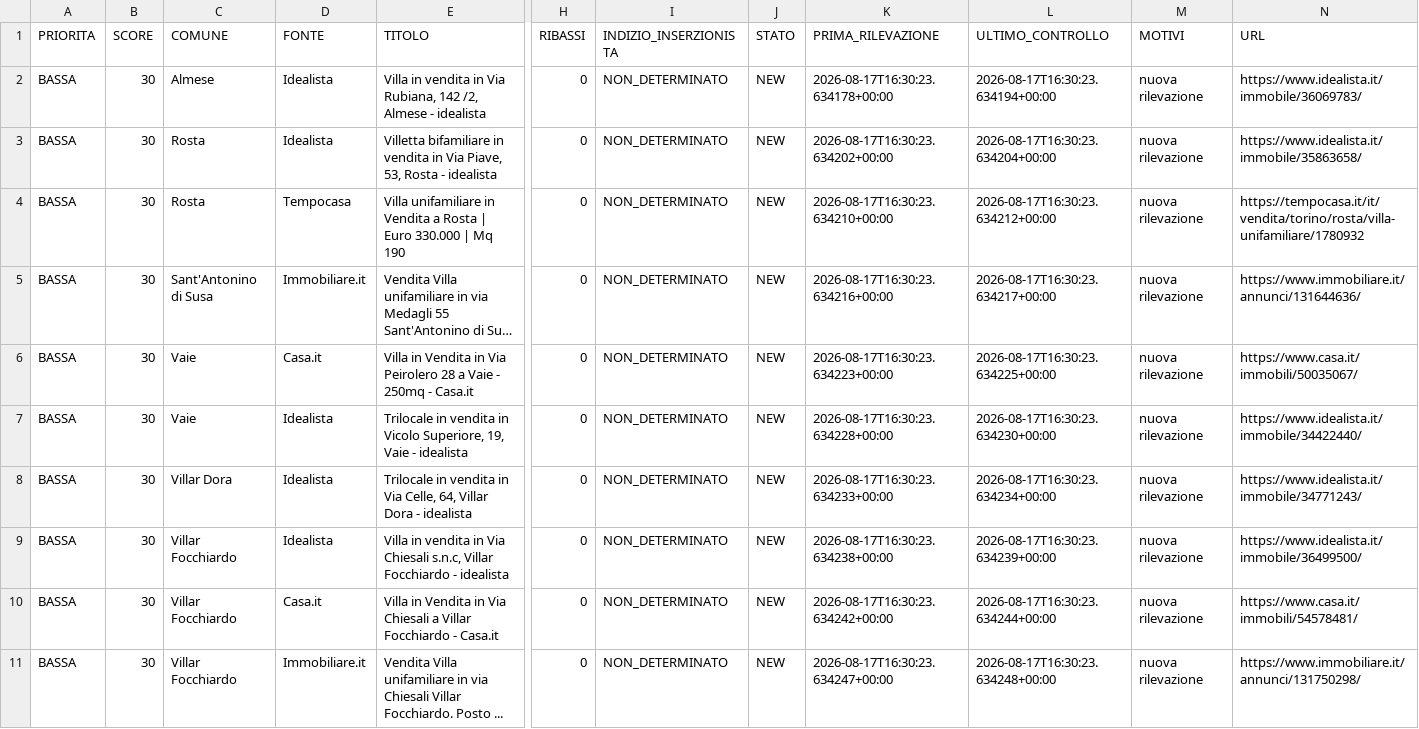
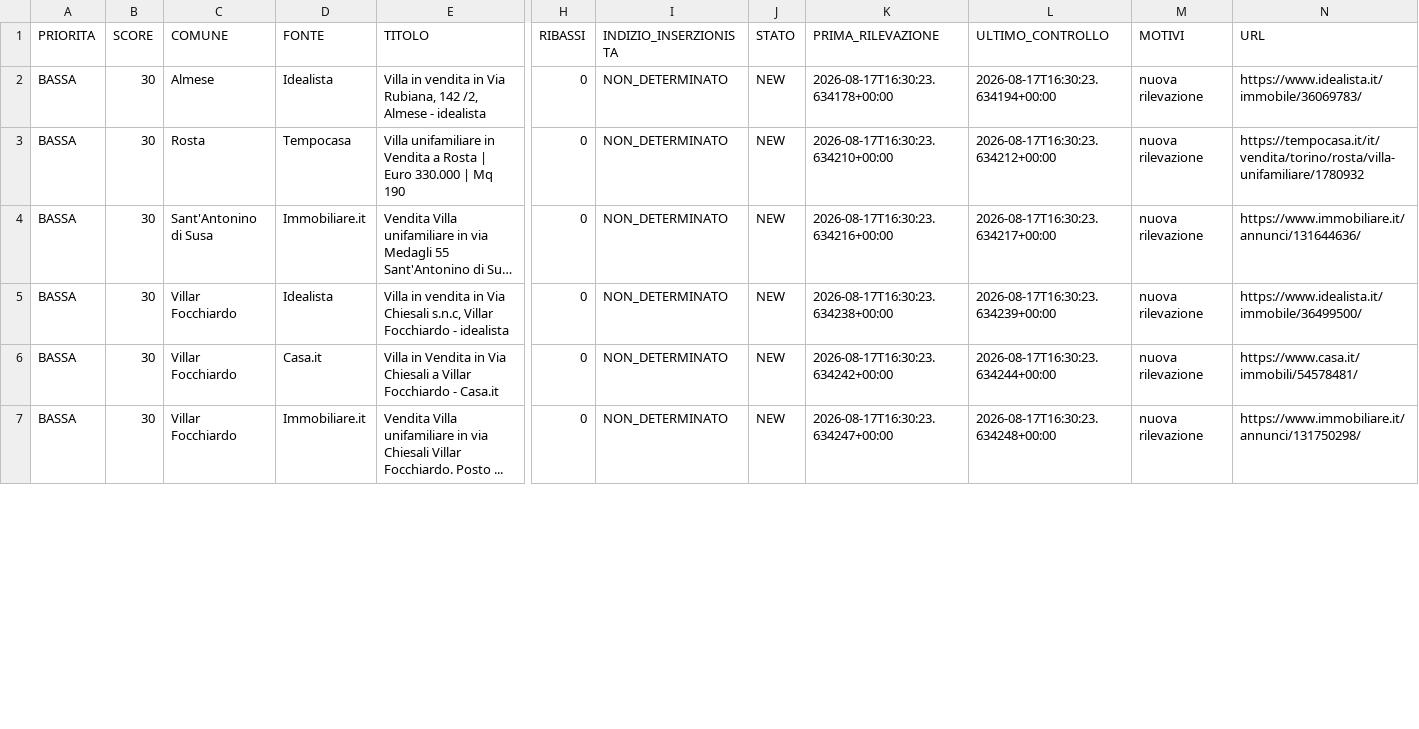
Before and after one commit to josephsocialmedia2-spec/immobili-in-zona, a CSV file: seller_radar_auto/data/work_queue.csv, drawn as a sheet; only a part is shown, gaps mark what is left out; long unchanged cells end in …; removed rows and columns are numbered as before the commit, all else as after; rows hold the shown columns only; the diff covers the shown part only; the diff names each change by its address in the sheet, - before the commit and + after, or states it on an @@ line.

```diff
--- a/seller_radar_auto/data/work_queue.csv
+++ b/seller_radar_auto/data/work_queue.csv
-row 3: BASSA | 30 | Rosta | Idealista | Villetta bifamiliare in vendita in Via Piave, 53, Rosta - idealista | 0 | NON_DETERMINATO | NEW | 2026-08-17T16:30:23.634202+00:00 | 2026-08-17T16:30:23.634204+00:00 | nuova rilevazione | https://www.idealista.it/immobile/35863658/
-row 6: BASSA | 30 | Vaie | Casa.it | Villa in Vendita in Via Peirolero 28 a Vaie - 250mq - Casa.it | 0 | NON_DETERMINATO | NEW | 2026-08-17T16:30:23.634223+00:00 | 2026-08-17T16:30:23.634225+00:00 | nuova rilevazione | https://www.casa.it/immobili/50035067/
-row 7: BASSA | 30 | Vaie | Idealista | Trilocale in vendita in Vicolo Superiore, 19, Vaie - idealista | 0 | NON_DETERMINATO | NEW | 2026-08-17T16:30:23.634228+00:00 | 2026-08-17T16:30:23.634230+00:00 | nuova rilevazione | https://www.idealista.it/immobile/34422440/
-row 8: BASSA | 30 | Villar Dora | Idealista | Trilocale in vendita in Via Celle, 64, Villar Dora - idealista | 0 | NON_DETERMINATO | NEW | 2026-08-17T16:30:23.634233+00:00 | 2026-08-17T16:30:23.634234+00:00 | nuova rilevazione | https://www.idealista.it/immobile/34771243/
```
Also changed, not shown: 5 added rows elsewhere in this file, seller_radar_auto/data/area_radar.csv, seller_radar_auto/data/ddg_source_status.csv, 3 other files.
